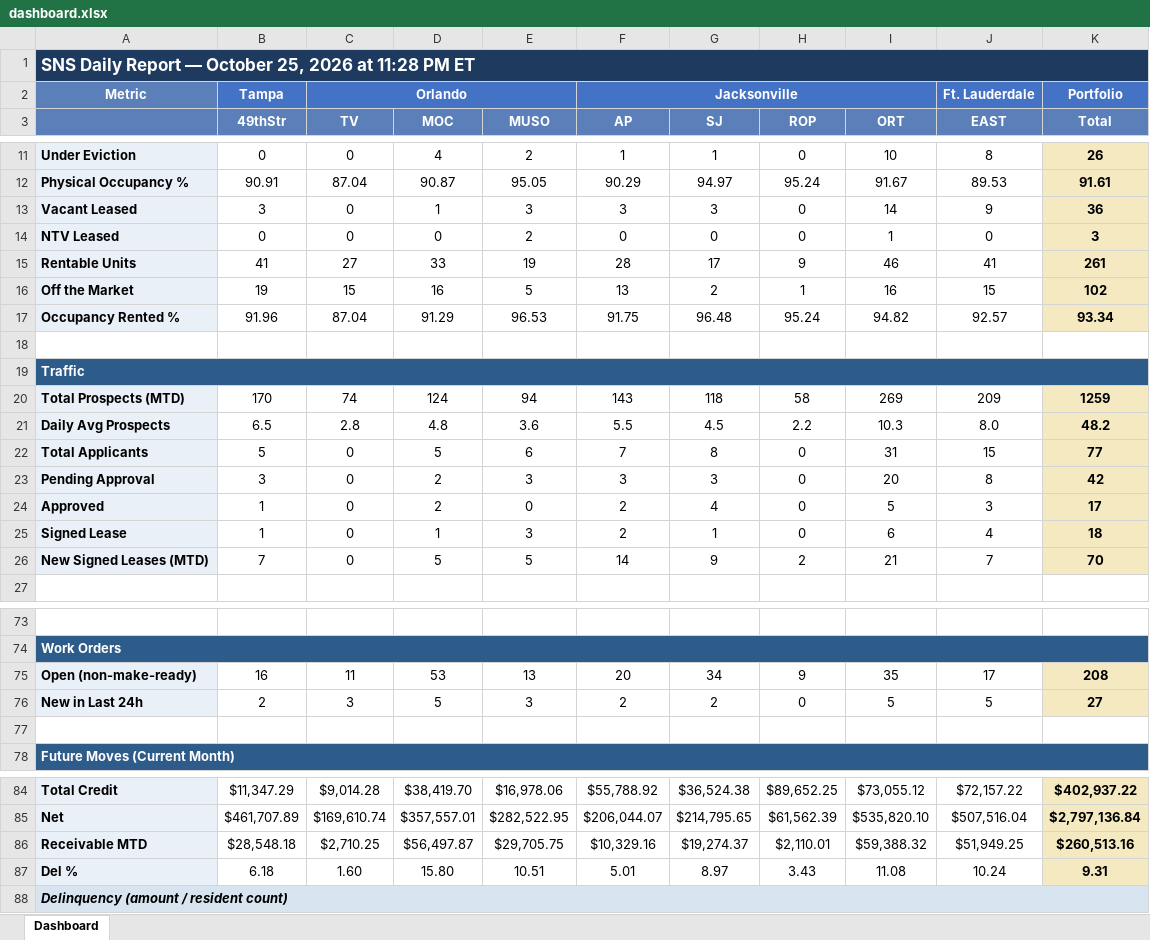
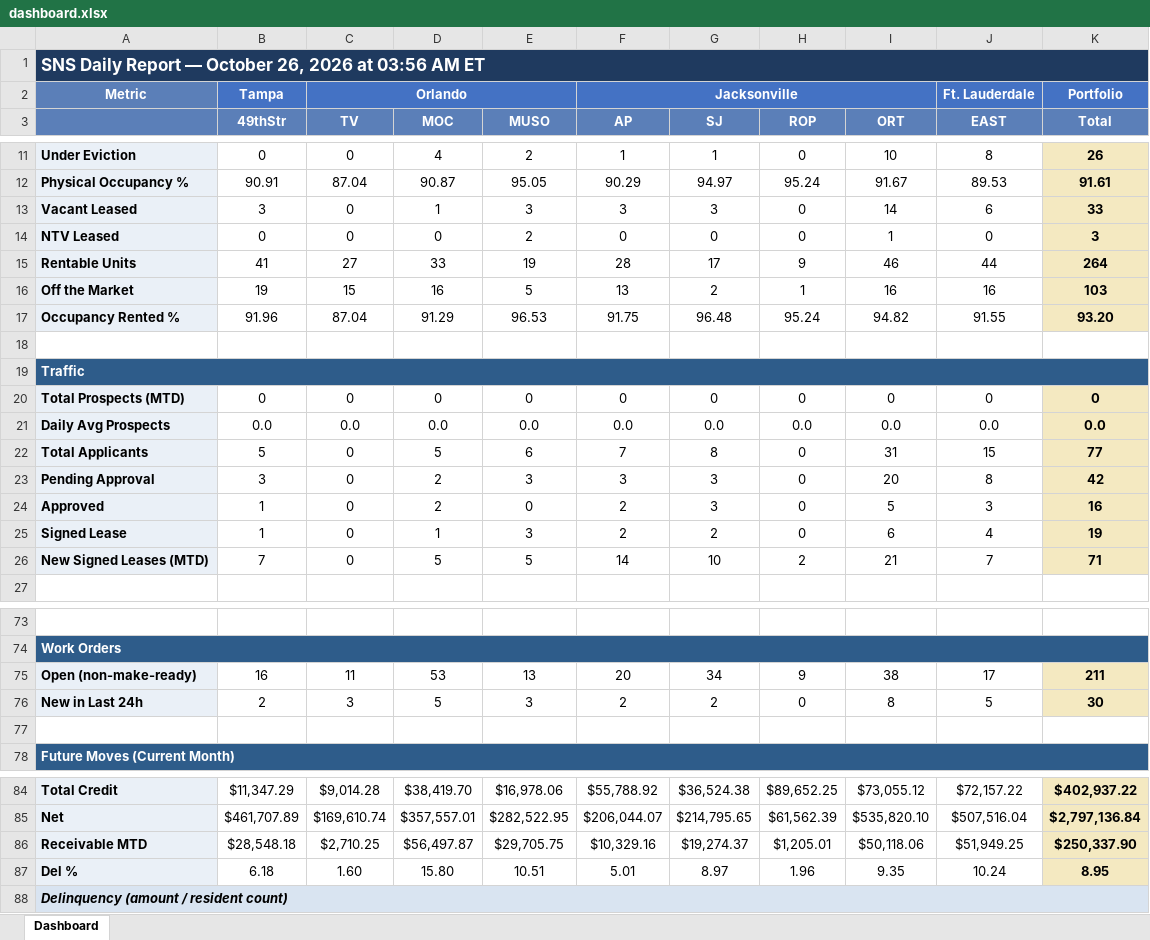
Before and after one commit to ymi-flowing/sns-daily-report, an Excel workbook: dashboard.xlsx, sheet Dashboard, drawn as a sheet; only a part is shown, gaps mark what is left out; values as stored, in another font and other column widths than the file's, no borders; removed rows and columns are numbered as before the commit, all else as after; the diff names each change by its address in the sheet, - before the commit and + after, or states it on an @@ line.

```diff
--- a/dashboard.xlsx (sheet Dashboard)
+++ b/dashboard.xlsx (sheet Dashboard)
-A1: …— October 25, 2026 at 11:28 PM ET
+A1: …— October 26, 2026 at 03:56 AM ET
-J13 (EAST): 9
+J13 (EAST): 6
-K13 (Total): 36
+K13 (Total): 33
-J15 (EAST): 41
+J15 (EAST): 44
-K15 (Total): 261
+K15 (Total): 264
-J16 (EAST): 15
+J16 (EAST): 16
-K16 (Total): 102
+K16 (Total): 103
-J17 (EAST): 92.57
+J17 (EAST): 91.55
-K17 (Total): 93.34
+K17 (Total): 93.20
-row 20: Total Prospects (MTD) | 170 | 74 | 124 | 94 | 143 | 118 | 58 | 269 | 209 | 1259
-row 21: Daily Avg Prospects | 6.5 | 2.8 | 4.8 | 3.6 | 5.5 | 4.5 | 2.2 | 10.3 | 8.0 | 48.2
+row 20: Total Prospects (MTD) | 0 | 0 | 0 | 0 | 0 | 0 | 0 | 0 | 0 | 0
+row 21: Daily Avg Prospects | 0.0 | 0.0 | 0.0 | 0.0 | 0.0 | 0.0 | 0.0 | 0.0 | 0.0 | 0.0
-G24 (SJ): 4
+G24 (SJ): 3
-K24 (Total): 17
+K24 (Total): 16
-G25 (SJ): 1
+G25 (SJ): 2
-K25 (Total): 18
+K25 (Total): 19
-G26 (SJ): 9
+G26 (SJ): 10
-K26 (Total): 70
+K26 (Total): 71
-I75 (ORT): 35
+I75 (ORT): 38
-K75 (Total): 208
+K75 (Total): 211
-I76 (ORT): 5
+I76 (ORT): 8
-K76 (Total): 27
+K76 (Total): 30
-H86 (ROP): $2,110.01
+H86 (ROP): $1,205.01
-I86 (ORT): $59,388.32
+I86 (ORT): $50,118.06
-K86 (Total): $260,513.16
+K86 (Total): $250,337.90
-H87 (ROP): 3.43
+H87 (ROP): 1.96
-I87 (ORT): 11.08
+I87 (ORT): 9.35
-K87 (Total): 9.31
+K87 (Total): 8.95
```
Also changed, not shown: 2 other files.
